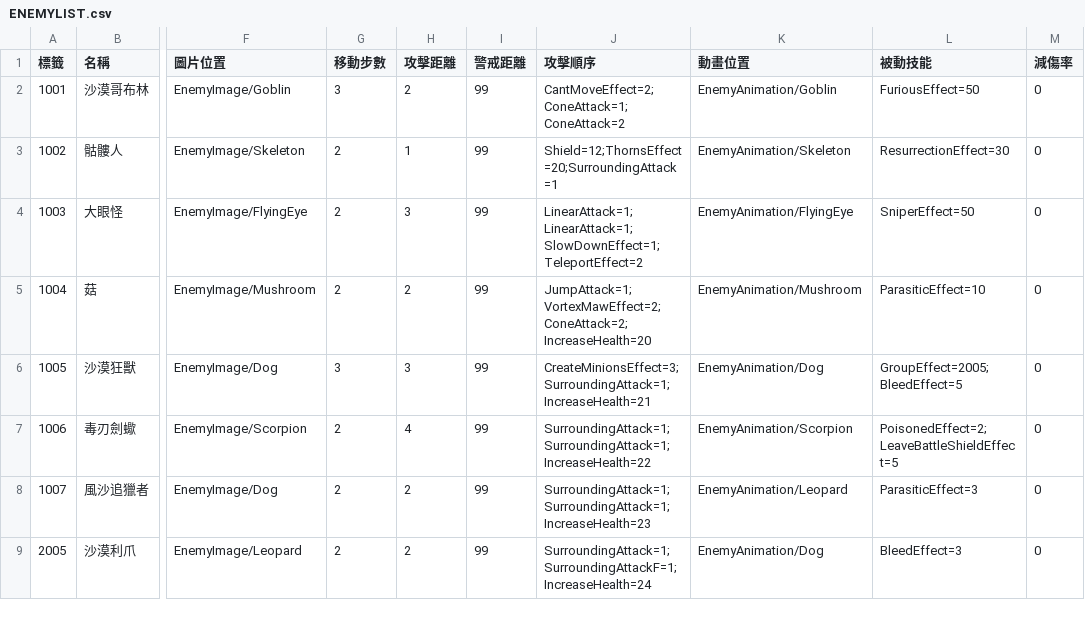
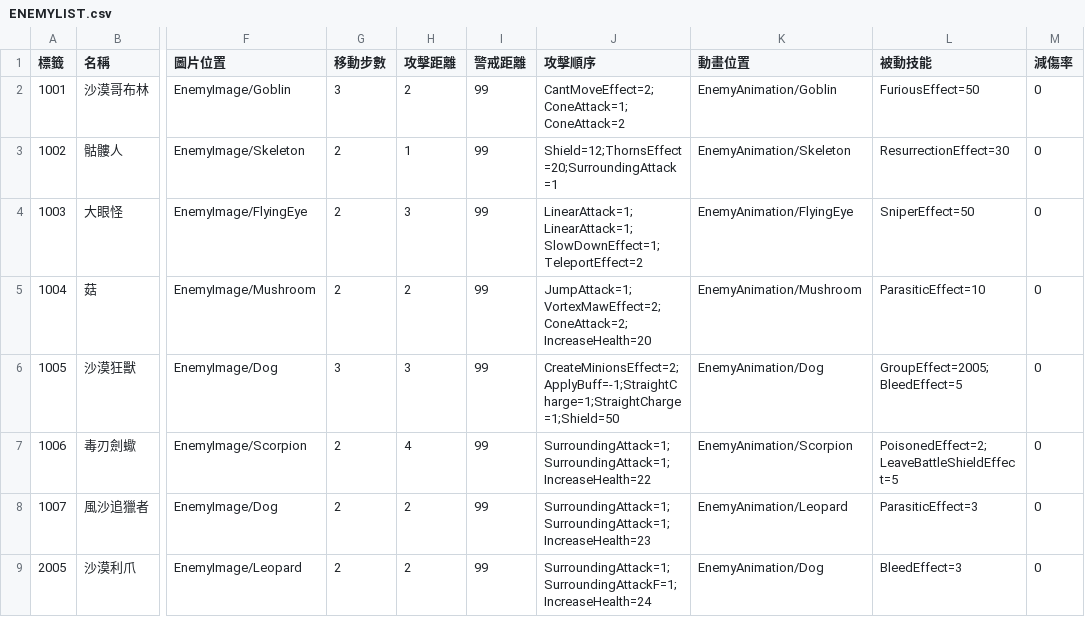
Before and after one commit to yucheng0210/Card, a CSV file: Assets/StreamingAssets/ENEMYLIST.csv, drawn as a sheet; only a part is shown, gaps mark what is left out; the diff names each change by its address in the sheet, - before the commit and + after, or states it on an @@ line.

```diff
--- a/Assets/StreamingAssets/ENEMYLIST.csv
+++ b/Assets/StreamingAssets/ENEMYLIST.csv
-J6 (攻擊順序): CreateMinionsEffect=3;SurroundingAttack=1;IncreaseHealth=21
+J6 (攻擊順序): CreateMinionsEffect=2;ApplyBuff=-1;StraightCharge=1;StraightCharge=1;Shield=50
```
Also changed, not shown: 5 other files.
